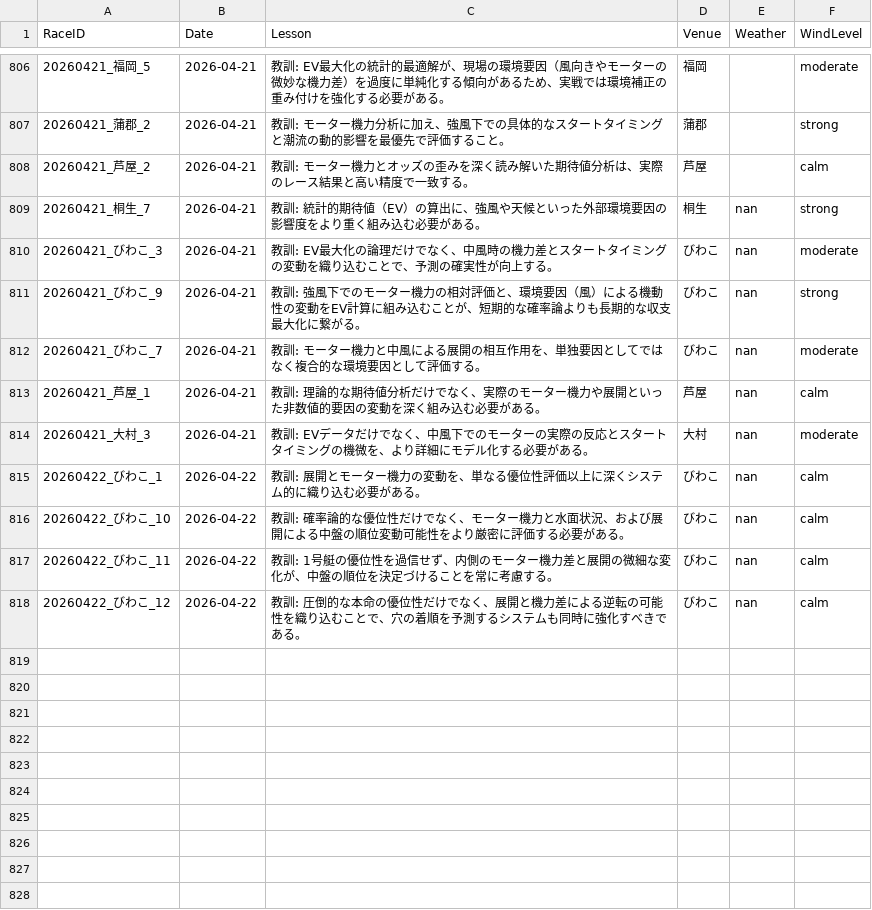
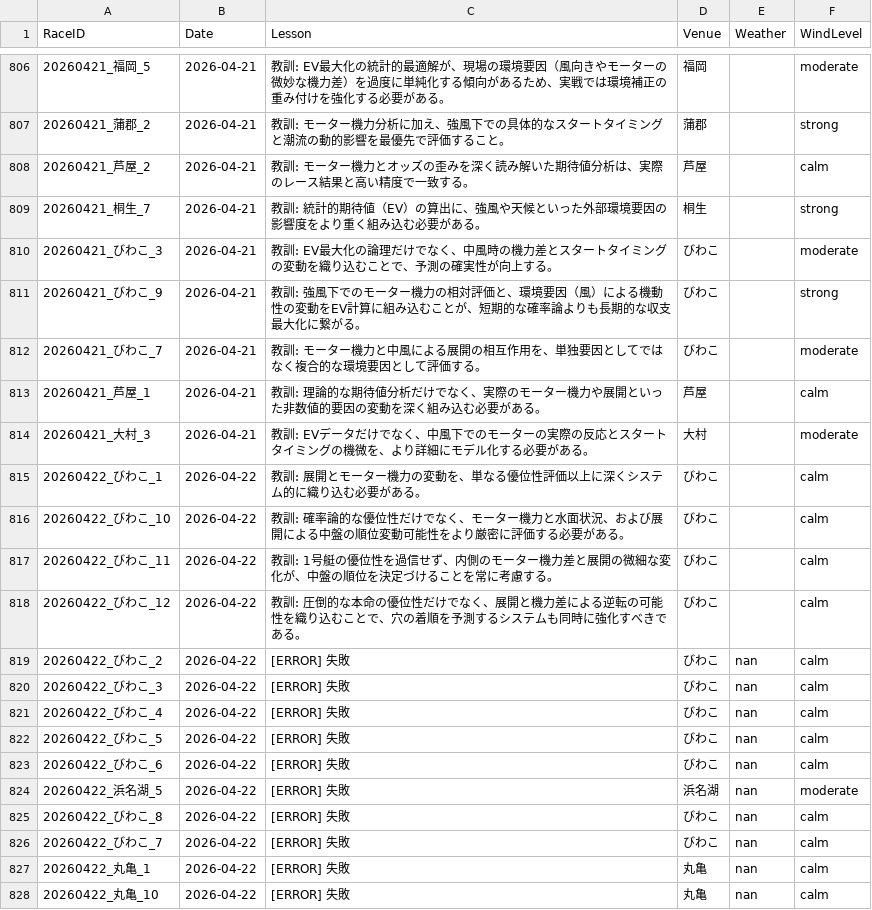
Before and after one commit to kids-masaru/Play, a CSV file: daily_data/daily_reflections.csv, drawn as a sheet; only a part is shown, gaps mark what is left out.

Commit message:
Auto-update dashboard data: 2026-05-11 23:14:55

```diff
--- a/daily_data/daily_reflections.csv
+++ b/daily_data/daily_reflections.csv
@@ -811,11 +811,21 @@ RaceID,Date,Lesson,Venue,Weather,WindLevel
 20260421_芦屋_2,2026-04-21,教訓: モーター機力とオッズの歪みを深く読み解いた期待値分析は、実際のレース結果と高い精度で一致する。,芦屋,,calm
-20260421_桐生_7,2026-04-21,教訓: 統計的期待値（EV）の算出に、強風や天候といった外部環境要因の影響度をより重く組み込む必要がある。,桐生,nan,strong
-20260421_びわこ_3,2026-04-21,教訓: EV最大化の論理だけでなく、中風時の機力差とスタートタイミングの変動を織り込むことで、予測の確実性が向上する。,びわこ,nan,moderate
-20260421_びわこ_9,2026-04-21,教訓: 強風下でのモーター機力の相対評価と、環境要因（風）による機動性の変動をEV計算に組み込むことが、短期的な確率論よりも長期的な収支最大化に繋がる。,びわこ,nan,strong
-20260421_びわこ_7,2026-04-21,教訓: モーター機力と中風による展開の相互作用を、単独要因としてではなく複合的な環境要因として評価する。,びわこ,nan,moderate
-20260421_芦屋_1,2026-04-21,教訓: 理論的な期待値分析だけでなく、実際のモーター機力や展開といった非数値的要因の変動を深く組み込む必要がある。,芦屋,nan,calm
-20260421_大村_3,2026-04-21,教訓: EVデータだけでなく、中風下でのモーターの実際の反応とスタートタイミングの機微を、より詳細にモデル化する必要がある。,大村,nan,moderate
-20260422_びわこ_1,2026-04-22,教訓: 展開とモーター機力の変動を、単なる優位性評価以上に深くシステム的に織り込む必要がある。,びわこ,nan,calm
-20260422_びわこ_10,2026-04-22,教訓: 確率論的な優位性だけでなく、モーター機力と水面状況、および展開による中盤の順位変動可能性をより厳密に評価する必要がある。,びわこ,nan,calm
-20260422_びわこ_11,2026-04-22,教訓: 1号艇の優位性を過信せず、内側のモーター機力差と展開の微細な変化が、中盤の順位を決定づけることを常に考慮する。,びわこ,nan,calm
-20260422_びわこ_12,2026-04-22,教訓: 圧倒的な本命の優位性だけでなく、展開と機力差による逆転の可能性を織り込むことで、穴の着順を予測するシステムも同時に強化すべきである。,びわこ,nan,calm
+20260421_桐生_7,2026-04-21,教訓: 統計的期待値（EV）の算出に、強風や天候といった外部環境要因の影響度をより重く組み込む必要がある。,桐生,,strong
+20260421_びわこ_3,2026-04-21,教訓: EV最大化の論理だけでなく、中風時の機力差とスタートタイミングの変動を織り込むことで、予測の確実性が向上する。,びわこ,,moderate
+20260421_びわこ_9,2026-04-21,教訓: 強風下でのモーター機力の相対評価と、環境要因（風）による機動性の変動をEV計算に組み込むことが、短期的な確率論よりも長期的な収支最大化に繋がる。,びわこ,,strong
+20260421_びわこ_7,2026-04-21,教訓: モーター機力と中風による展開の相互作用を、単独要因としてではなく複合的な環境要因として評価する。,びわこ,,moderate
+20260421_芦屋_1,2026-04-21,教訓: 理論的な期待値分析だけでなく、実際のモーター機力や展開といった非数値的要因の変動を深く組み込む必要がある。,芦屋,,calm
+20260421_大村_3,2026-04-21,教訓: EVデータだけでなく、中風下でのモーターの実際の反応とスタートタイミングの機微を、より詳細にモデル化する必要がある。,大村,,moderate
+20260422_びわこ_1,2026-04-22,教訓: 展開とモーター機力の変動を、単なる優位性評価以上に深くシステム的に織り込む必要がある。,びわこ,,calm
+20260422_びわこ_10,2026-04-22,教訓: 確率論的な優位性だけでなく、モーター機力と水面状況、および展開による中盤の順位変動可能性をより厳密に評価する必要がある。,びわこ,,calm
+20260422_びわこ_11,2026-04-22,教訓: 1号艇の優位性を過信せず、内側のモーター機力差と展開の微細な変化が、中盤の順位を決定づけることを常に考慮する。,びわこ,,calm
+20260422_びわこ_12,2026-04-22,教訓: 圧倒的な本命の優位性だけでなく、展開と機力差による逆転の可能性を織り込むことで、穴の着順を予測するシステムも同時に強化すべきである。,びわこ,,calm
+20260422_びわこ_2,2026-04-22,[ERROR] 失敗,びわこ,nan,calm
+20260422_びわこ_3,2026-04-22,[ERROR] 失敗,びわこ,nan,calm
+20260422_びわこ_4,2026-04-22,[ERROR] 失敗,びわこ,nan,calm
+20260422_びわこ_5,2026-04-22,[ERROR] 失敗,びわこ,nan,calm
+20260422_びわこ_6,2026-04-22,[ERROR] 失敗,びわこ,nan,calm
+20260422_浜名湖_5,2026-04-22,[ERROR] 失敗,浜名湖,nan,moderate
+20260422_びわこ_8,2026-04-22,[ERROR] 失敗,びわこ,nan,calm
+20260422_びわこ_7,2026-04-22,[ERROR] 失敗,びわこ,nan,calm
+20260422_丸亀_1,2026-04-22,[ERROR] 失敗,丸亀,nan,calm
+20260422_丸亀_10,2026-04-22,[ERROR] 失敗,丸亀,nan,calm
```
Also changed, not shown: dashboard/public/daily_data/daily_reflections.csv, 1 other file.
